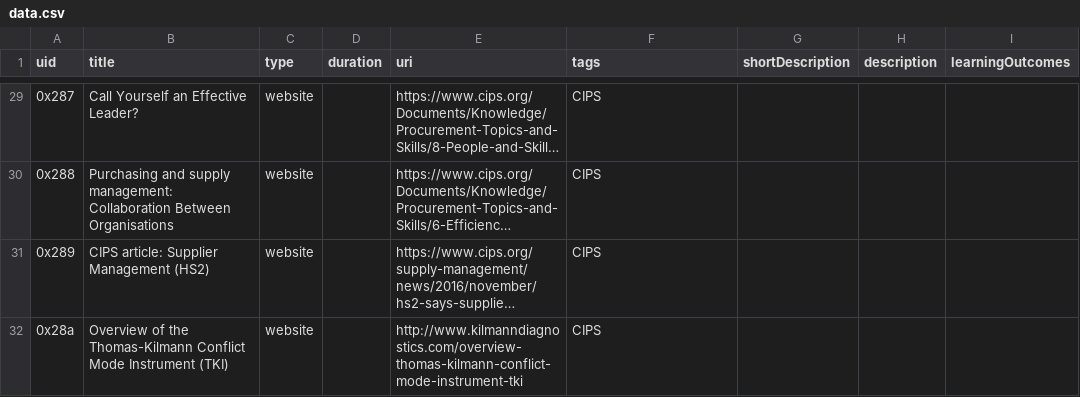
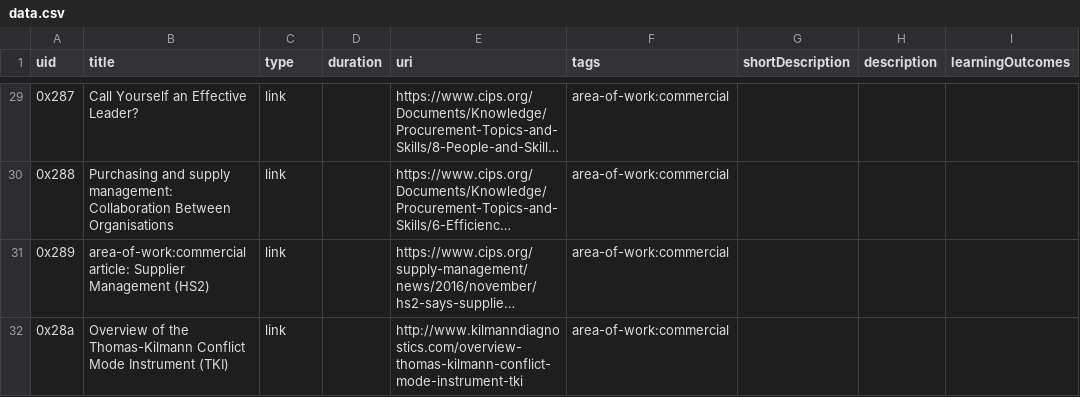
Before and after one commit to Civil-Service-Human-Resources/lpg-services, a CSV file: src/lib/service/catalog/data.csv, drawn as a sheet; only a part is shown, gaps mark what is left out; long unchanged cells end in …; the diff covers the shown part only; the diff names each change by its address in the sheet, - before the commit and + after, or states it on an @@ line.

```diff
--- a/src/lib/service/catalog/data.csv
+++ b/src/lib/service/catalog/data.csv
-C29:C32 (type): website
+C29:C32 (type): link
-F29:F32 (tags): CIPS
+F29:F32 (tags): area-of-work:commercial
-B31 (title): CIPS article: Supplier…
+B31 (title): area-of-work:commercial article: Supplier…
```
Also changed, not shown: 5 added rows, 4 removed rows and 59 edited cells elsewhere in this file, 14 other files.
